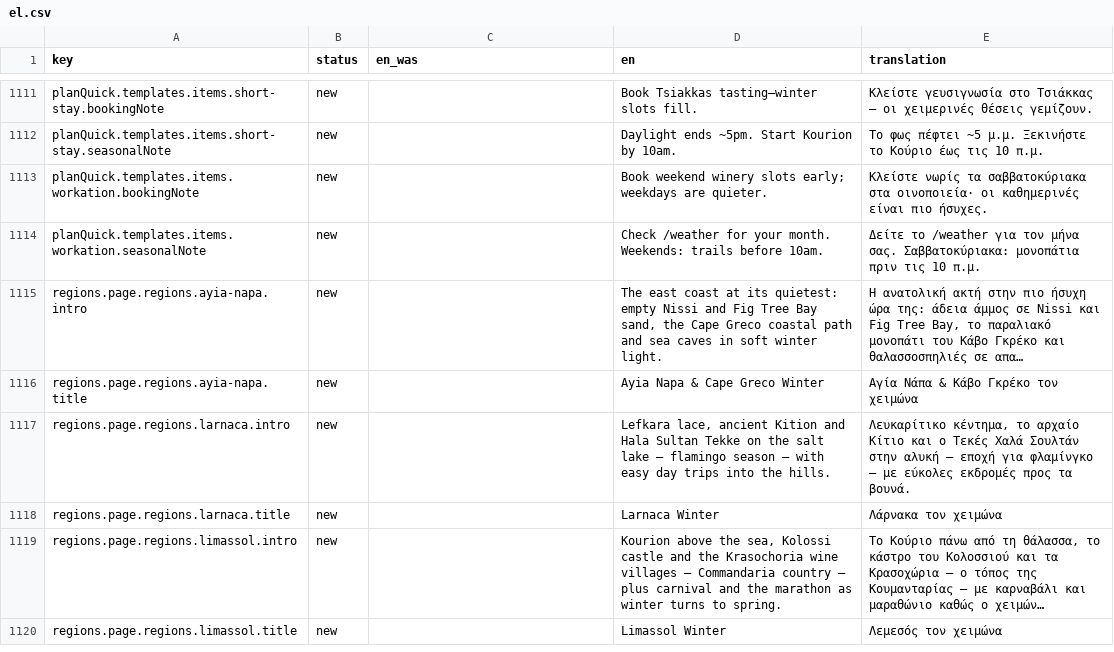
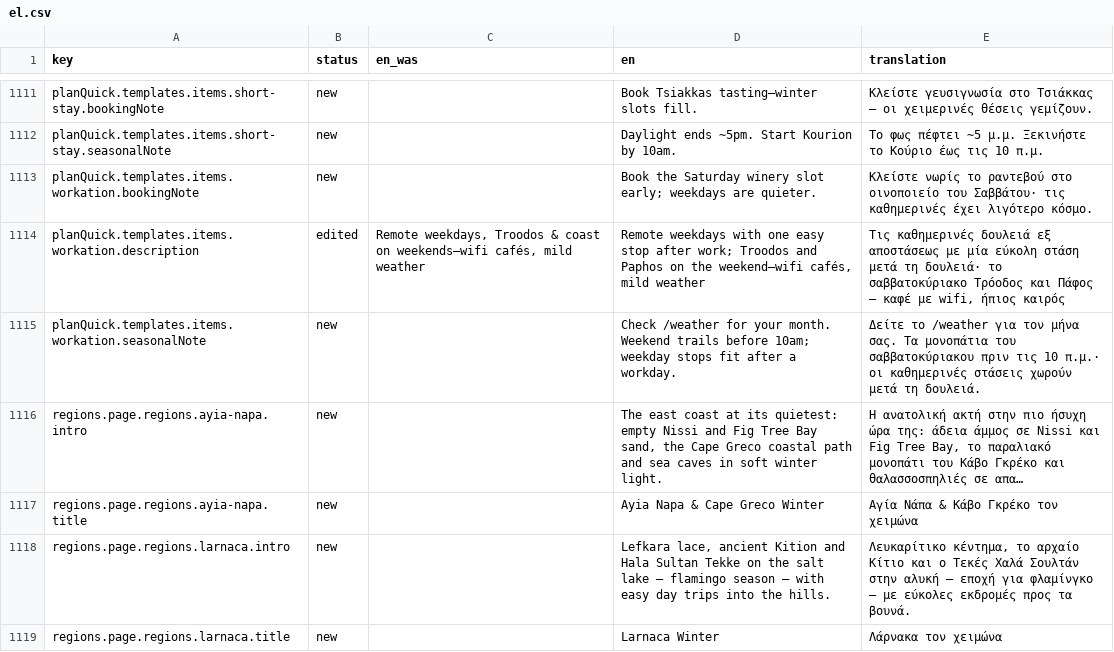
Before and after one commit to G9MaGiC/cyprus-winter, a CSV file: docs/i18n-review/el.csv, drawn as a sheet; only a part is shown, gaps mark what is left out; the shorter side is filled out with more unchanged rows; long unchanged cells end in …; addresses are those after the commit; the diff names each change by its address in the sheet, - before the commit and + after, or states it on an @@ line.

```diff
--- a/docs/i18n-review/el.csv
+++ b/docs/i18n-review/el.csv
-D1113 (en): Book weekend winery slots early; weekdays…
+D1113 (en): Book the Saturday winery slot early; weekdays…
-E1113 (translation): Κλείστε νωρίς τα σαββατοκύριακα στα οινοποιεία· οι καθημερινές είναι πιο ήσυχες.
+E1113 (translation): Κλείστε νωρίς το ραντεβού στο οινοποιείο του Σαββάτου· τις καθημερινές έχει λιγότερο κόσμο.
+row 1114: planQuick.templates.items.workation.description | edited | Remote weekdays, Troodos & coast on weekends—wifi cafés, mild weather | Remote weekdays with one easy stop after work; Troodos and Paphos on the weekend—wifi cafés, mild weather | Τις καθημερινές δουλειά εξ αποστάσεως με μία εύκολη στάση μετά τη δουλειά· το σαββατοκύριακο Τρόοδος και Πάφος — καφέ με wifi, ήπιος καιρός
-D1115 (en): …your month. Weekends: trails before 10am.
+D1115 (en): …your month. Weekend trails before 10am; weekday stops fit after a workday.
-E1115 (translation): …μήνα σας. Σαββατοκύριακα: μονοπάτια πριν τις 10 π.μ.
+E1115 (translation): …μήνα σας. Τα μονοπάτια του σαββατοκύριακου πριν τις 10 π.μ.· οι καθημερινές στάσεις χωρούν μετά τη δουλειά.
```
Also changed, not shown: docs/i18n-review/de.csv, docs/i18n-review/fr.csv, 14 other files.
